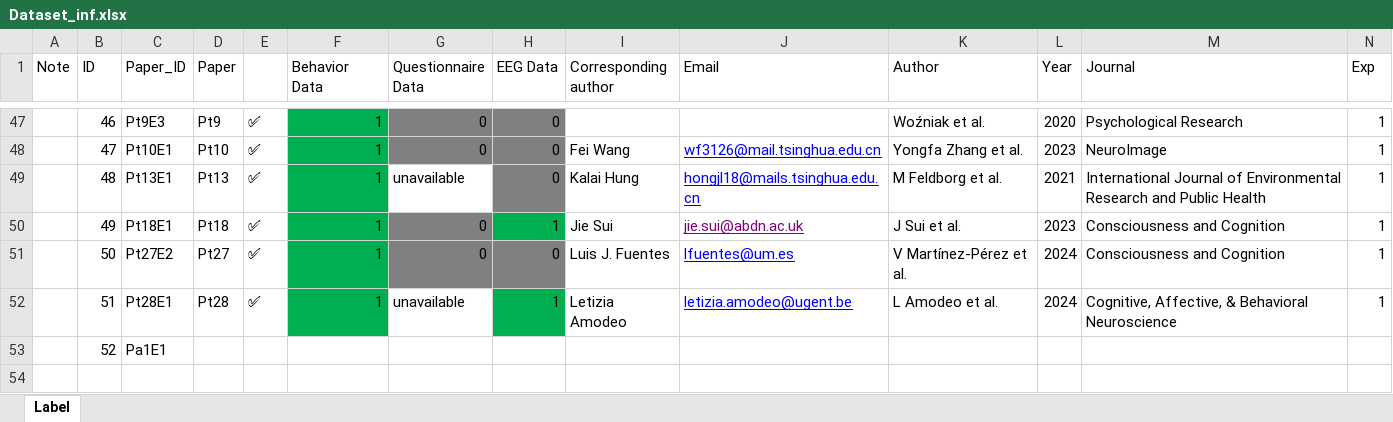
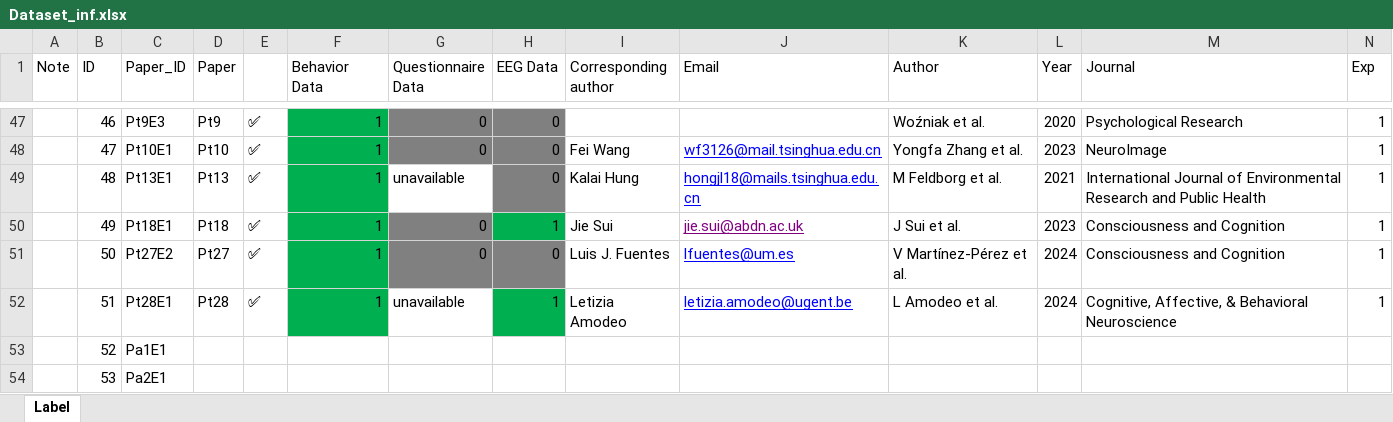
Before and after one commit to WangOldBig/SPE_Database, an Excel workbook: Dataset_inf.xlsx, sheet Label, drawn as a sheet; only a part is shown, gaps mark what is left out; values as stored, in another font and other column widths than the file's, no borders; rows hold the shown columns only; the diff names each change by its address in the sheet, - before the commit and + after, or states it on an @@ line.

```diff
--- a/Dataset_inf.xlsx (sheet Label)
+++ b/Dataset_inf.xlsx (sheet Label)
+row 54:  | 53 | Pa2E1
```
Also changed, not shown: Contact information.xlsx, 4 other files.
